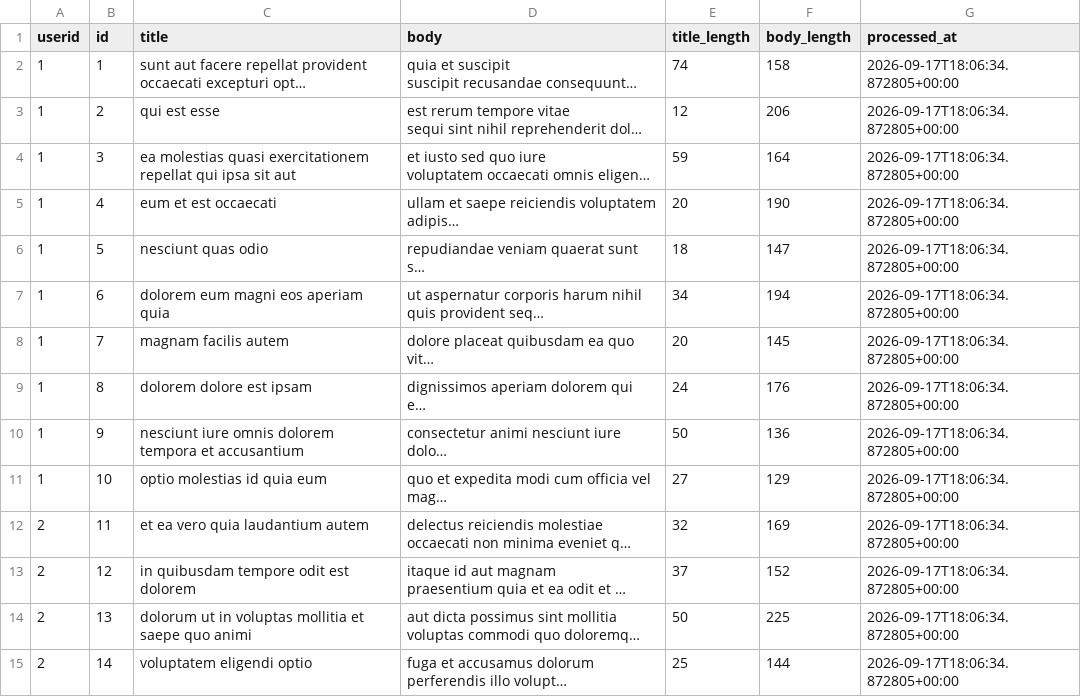
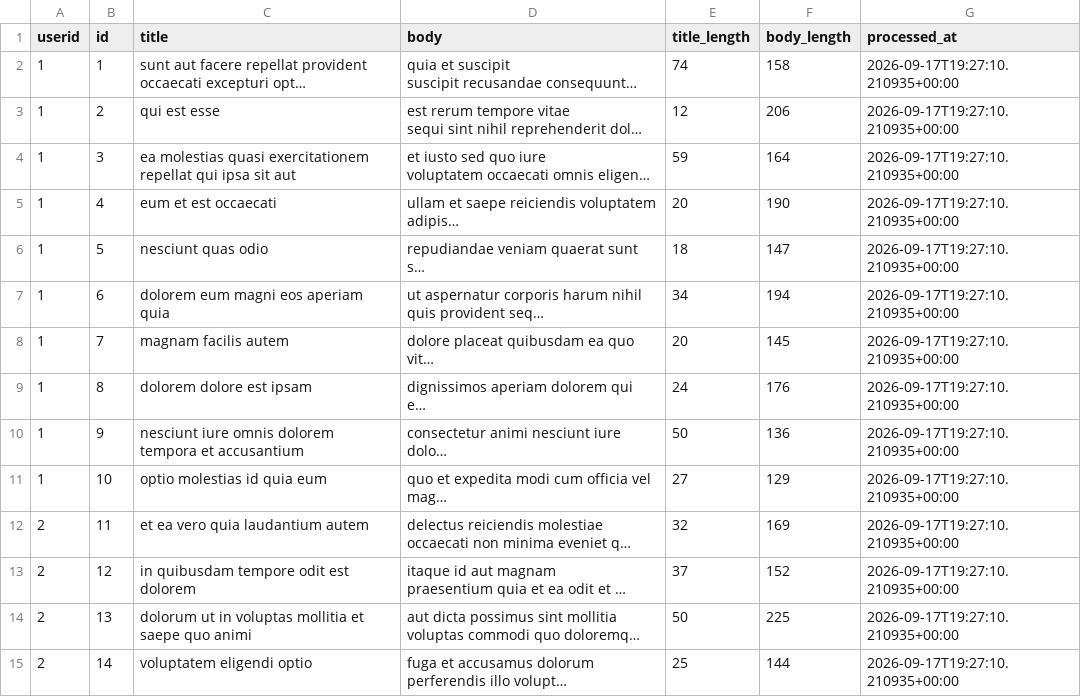
Before and after one commit to chaaritra21/marketing-data-engineering-platform, a CSV file: Data/Processed/posts_processed.csv, drawn as a sheet; only a part is shown; long unchanged cells end in …; the diff covers the shown part only; the diff names each change by its address in the sheet, - before the commit and + after, or states it on an @@ line.

```diff
--- a/Data/Processed/posts_processed.csv
+++ b/Data/Processed/posts_processed.csv
-G2:G15 (processed_at): 2026-09-17T18:06:34.872805+00:00
+G2:G15 (processed_at): 2026-09-17T19:27:10.210935+00:00
```
Also changed, not shown: 86 edited cells elsewhere in this file, 5 other files.
